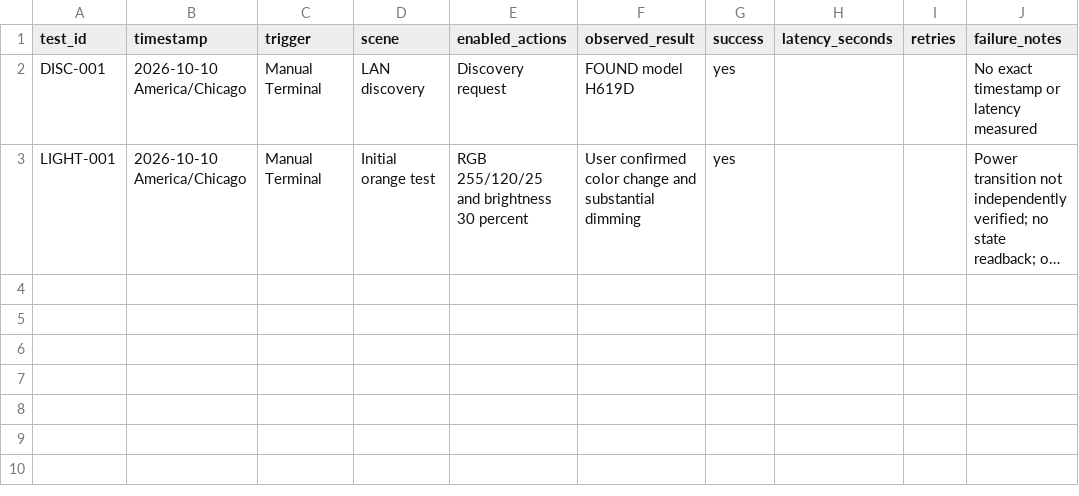
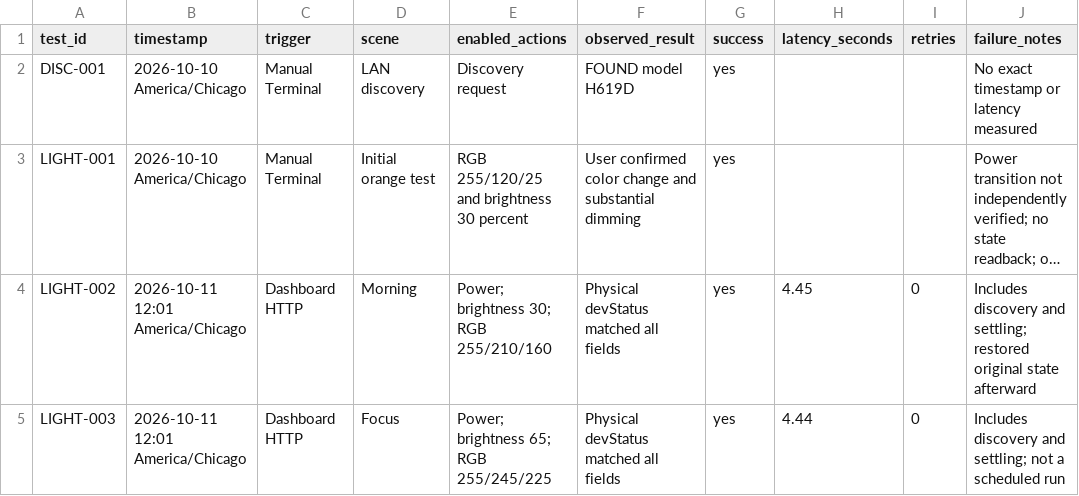
Before and after one commit to johnsonzach0811/Automated-Room-Environment, a CSV file: templates/test-results.csv, drawn as a sheet; long unchanged cells end in …; the diff names each change by its address in the sheet, - before the commit and + after, or states it on an @@ line.

Commit message:
Add persistent lighting override and reproducible Mac installation

```diff
--- a/templates/test-results.csv
+++ b/templates/test-results.csv
+row 4: LIGHT-002 | 2026-10-11 12:01 America/Chicago | Dashboard HTTP | Morning | Power; brightness 30; RGB 255/210/160 | Physical devStatus matched all fields | yes | 4.45 | 0 | Includes discovery and settling; restored original state afterward
+row 5: LIGHT-003 | 2026-10-11 12:01 America/Chicago | Dashboard HTTP | Focus | Power; brightness 65; RGB 255/245/225 | Physical devStatus matched all fields | yes | 4.44 | 0 | Includes discovery and settling; not a scheduled run
```
Also changed, not shown: 24 other files.
